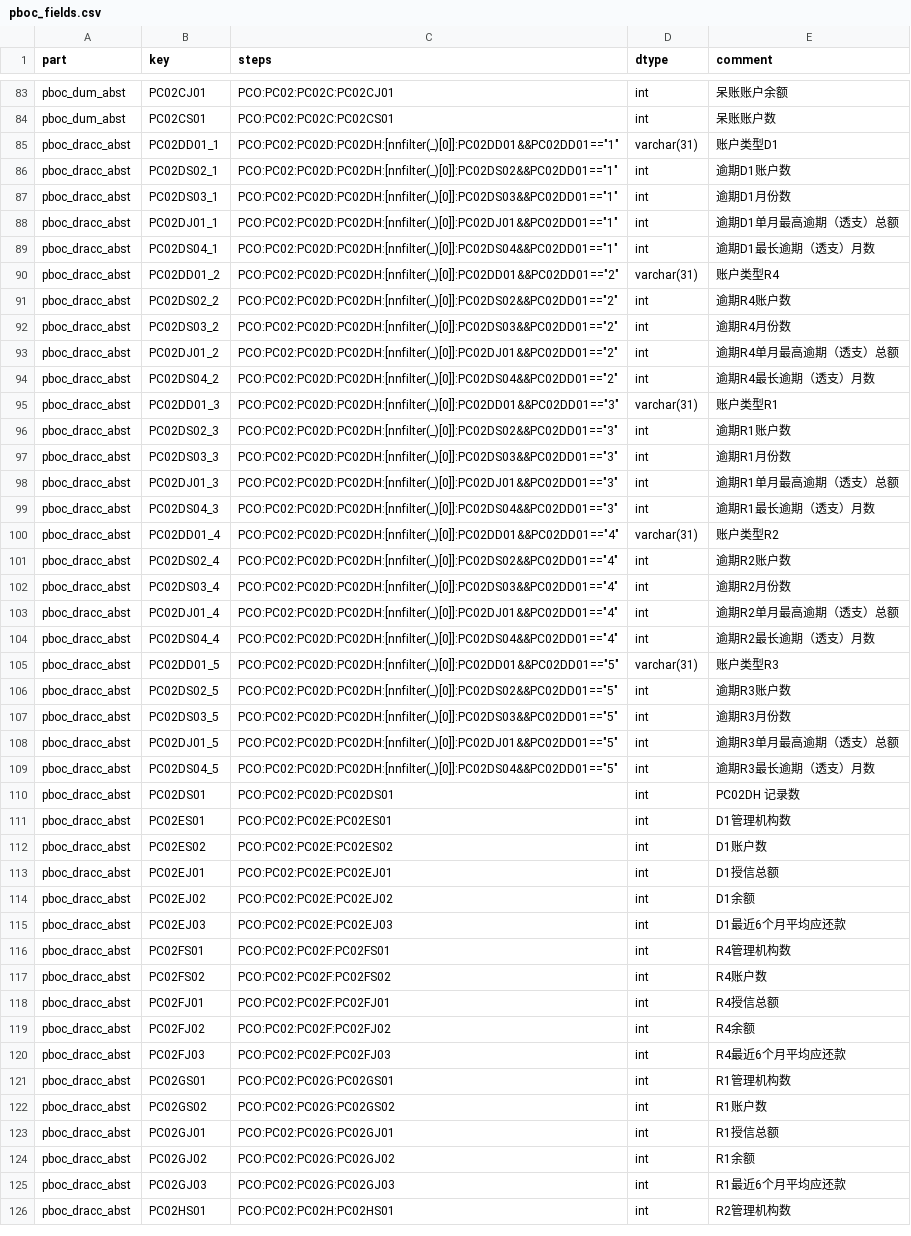
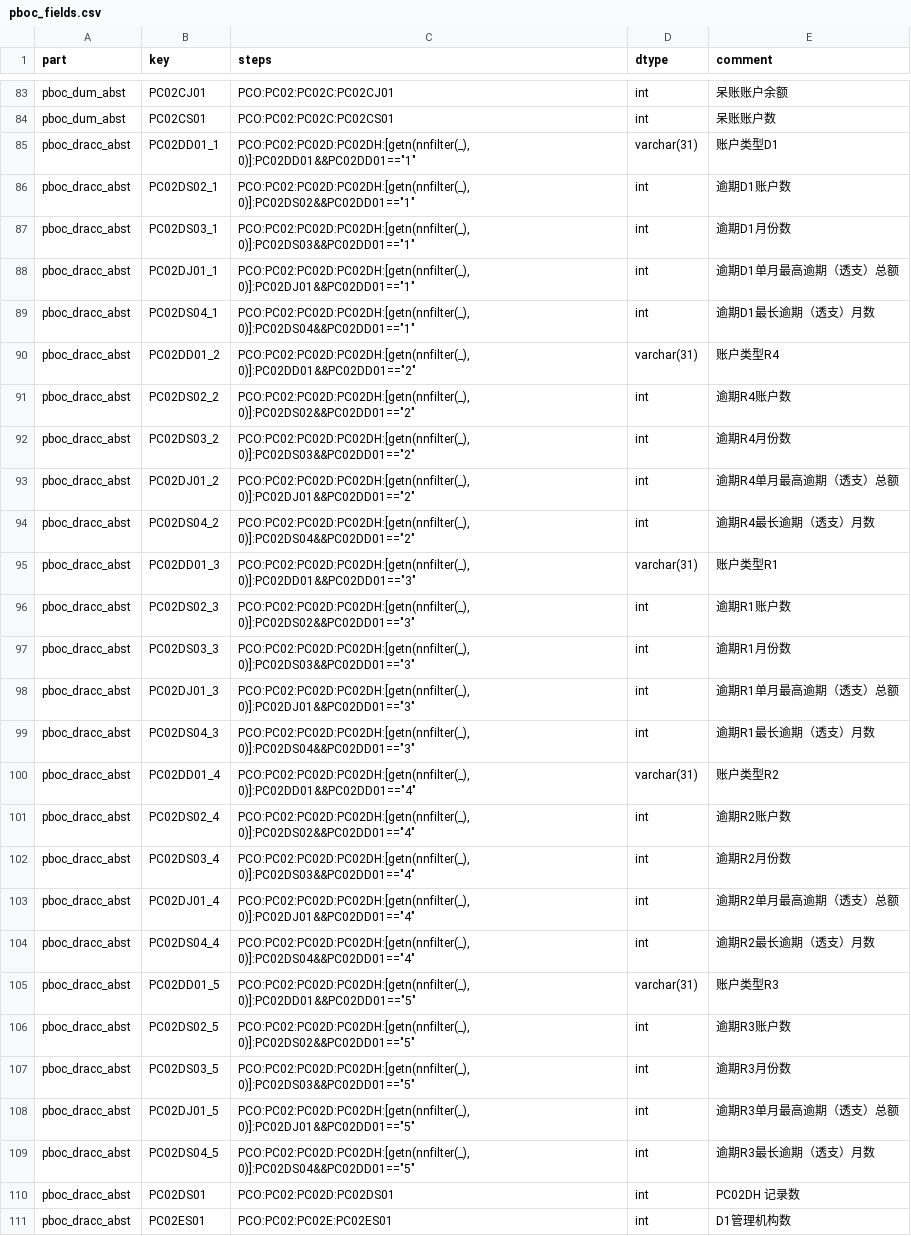
Before and after one commit to xyy15926/aki7proj, a CSV file: assets/pboc_fields.csv, drawn as a sheet; only a part is shown, gaps mark what is left out; the shorter side is filled out with more unchanged rows; the diff covers the shown part only.

```diff
--- a/assets/pboc_fields.csv
+++ b/assets/pboc_fields.csv
@@ -84,27 +84,27 @@ pboc_dum_abst,PC02CJ01,PCO:PC02:PC02C:PC02CJ01,int,呆账账户余额
 pboc_dum_abst,PC02CS01,PCO:PC02:PC02C:PC02CS01,int,呆账账户数
-pboc_dracc_abst,PC02DD01_1,"PCO:PC02:PC02D:PC02DH:[nnfilter(_)[0]]:PC02DD01&&PC02DD01==""1""",varchar(31),账户类型D1
-pboc_dracc_abst,PC02DS02_1,"PCO:PC02:PC02D:PC02DH:[nnfilter(_)[0]]:PC02DS02&&PC02DD01==""1""",int,逾期D1账户数
-pboc_dracc_abst,PC02DS03_1,"PCO:PC02:PC02D:PC02DH:[nnfilter(_)[0]]:PC02DS03&&PC02DD01==""1""",int,逾期D1月份数
-pboc_dracc_abst,PC02DJ01_1,"PCO:PC02:PC02D:PC02DH:[nnfilter(_)[0]]:PC02DJ01&&PC02DD01==""1""",int,逾期D1单月最高逾期（透支）总额
-pboc_dracc_abst,PC02DS04_1,"PCO:PC02:PC02D:PC02DH:[nnfilter(_)[0]]:PC02DS04&&PC02DD01==""1""",int,逾期D1最长逾期（透支）月数
-pboc_dracc_abst,PC02DD01_2,"PCO:PC02:PC02D:PC02DH:[nnfilter(_)[0]]:PC02DD01&&PC02DD01==""2""",varchar(31),账户类型R4
-pboc_dracc_abst,PC02DS02_2,"PCO:PC02:PC02D:PC02DH:[nnfilter(_)[0]]:PC02DS02&&PC02DD01==""2""",int,逾期R4账户数
-pboc_dracc_abst,PC02DS03_2,"PCO:PC02:PC02D:PC02DH:[nnfilter(_)[0]]:PC02DS03&&PC02DD01==""2""",int,逾期R4月份数
-pboc_dracc_abst,PC02DJ01_2,"PCO:PC02:PC02D:PC02DH:[nnfilter(_)[0]]:PC02DJ01&&PC02DD01==""2""",int,逾期R4单月最高逾期（透支）总额
-pboc_dracc_abst,PC02DS04_2,"PCO:PC02:PC02D:PC02DH:[nnfilter(_)[0]]:PC02DS04&&PC02DD01==""2""",int,逾期R4最长逾期（透支）月数
-pboc_dracc_abst,PC02DD01_3,"PCO:PC02:PC02D:PC02DH:[nnfilter(_)[0]]:PC02DD01&&PC02DD01==""3""",varchar(31),账户类型R1
-pboc_dracc_abst,PC02DS02_3,"PCO:PC02:PC02D:PC02DH:[nnfilter(_)[0]]:PC02DS02&&PC02DD01==""3""",int,逾期R1账户数
-pboc_dracc_abst,PC02DS03_3,"PCO:PC02:PC02D:PC02DH:[nnfilter(_)[0]]:PC02DS03&&PC02DD01==""3""",int,逾期R1月份数
-pboc_dracc_abst,PC02DJ01_3,"PCO:PC02:PC02D:PC02DH:[nnfilter(_)[0]]:PC02DJ01&&PC02DD01==""3""",int,逾期R1单月最高逾期（透支）总额
-pboc_dracc_abst,PC02DS04_3,"PCO:PC02:PC02D:PC02DH:[nnfilter(_)[0]]:PC02DS04&&PC02DD01==""3""",int,逾期R1最长逾期（透支）月数
-pboc_dracc_abst,PC02DD01_4,"PCO:PC02:PC02D:PC02DH:[nnfilter(_)[0]]:PC02DD01&&PC02DD01==""4""",varchar(31),账户类型R2
-pboc_dracc_abst,PC02DS02_4,"PCO:PC02:PC02D:PC02DH:[nnfilter(_)[0]]:PC02DS02&&PC02DD01==""4""",int,逾期R2账户数
-pboc_dracc_abst,PC02DS03_4,"PCO:PC02:PC02D:PC02DH:[nnfilter(_)[0]]:PC02DS03&&PC02DD01==""4""",int,逾期R2月份数
-pboc_dracc_abst,PC02DJ01_4,"PCO:PC02:PC02D:PC02DH:[nnfilter(_)[0]]:PC02DJ01&&PC02DD01==""4""",int,逾期R2单月最高逾期（透支）总额
-pboc_dracc_abst,PC02DS04_4,"PCO:PC02:PC02D:PC02DH:[nnfilter(_)[0]]:PC02DS04&&PC02DD01==""4""",int,逾期R2最长逾期（透支）月数
-pboc_dracc_abst,PC02DD01_5,"PCO:PC02:PC02D:PC02DH:[nnfilter(_)[0]]:PC02DD01&&PC02DD01==""5""",varchar(31),账户类型R3
-pboc_dracc_abst,PC02DS02_5,"PCO:PC02:PC02D:PC02DH:[nnfilter(_)[0]]:PC02DS02&&PC02DD01==""5""",int,逾期R3账户数
-pboc_dracc_abst,PC02DS03_5,"PCO:PC02:PC02D:PC02DH:[nnfilter(_)[0]]:PC02DS03&&PC02DD01==""5""",int,逾期R3月份数
-pboc_dracc_abst,PC02DJ01_5,"PCO:PC02:PC02D:PC02DH:[nnfilter(_)[0]]:PC02DJ01&&PC02DD01==""5""",int,逾期R3单月最高逾期（透支）总额
-pboc_dracc_abst,PC02DS04_5,"PCO:PC02:PC02D:PC02DH:[nnfilter(_)[0]]:PC02DS04&&PC02DD01==""5""",int,逾期R3最长逾期（透支）月数
+pboc_dracc_abst,PC02DD01_1,"PCO:PC02:PC02D:PC02DH:[getn(nnfilter(_), 0)]:PC02DD01&&PC02DD01==""1""",varchar(31),账户类型D1
+pboc_dracc_abst,PC02DS02_1,"PCO:PC02:PC02D:PC02DH:[getn(nnfilter(_), 0)]:PC02DS02&&PC02DD01==""1""",int,逾期D1账户数
+pboc_dracc_abst,PC02DS03_1,"PCO:PC02:PC02D:PC02DH:[getn(nnfilter(_), 0)]:PC02DS03&&PC02DD01==""1""",int,逾期D1月份数
+pboc_dracc_abst,PC02DJ01_1,"PCO:PC02:PC02D:PC02DH:[getn(nnfilter(_), 0)]:PC02DJ01&&PC02DD01==""1""",int,逾期D1单月最高逾期（透支）总额
+pboc_dracc_abst,PC02DS04_1,"PCO:PC02:PC02D:PC02DH:[getn(nnfilter(_), 0)]:PC02DS04&&PC02DD01==""1""",int,逾期D1最长逾期（透支）月数
+pboc_dracc_abst,PC02DD01_2,"PCO:PC02:PC02D:PC02DH:[getn(nnfilter(_), 0)]:PC02DD01&&PC02DD01==""2""",varchar(31),账户类型R4
+pboc_dracc_abst,PC02DS02_2,"PCO:PC02:PC02D:PC02DH:[getn(nnfilter(_), 0)]:PC02DS02&&PC02DD01==""2""",int,逾期R4账户数
+pboc_dracc_abst,PC02DS03_2,"PCO:PC02:PC02D:PC02DH:[getn(nnfilter(_), 0)]:PC02DS03&&PC02DD01==""2""",int,逾期R4月份数
+pboc_dracc_abst,PC02DJ01_2,"PCO:PC02:PC02D:PC02DH:[getn(nnfilter(_), 0)]:PC02DJ01&&PC02DD01==""2""",int,逾期R4单月最高逾期（透支）总额
+pboc_dracc_abst,PC02DS04_2,"PCO:PC02:PC02D:PC02DH:[getn(nnfilter(_), 0)]:PC02DS04&&PC02DD01==""2""",int,逾期R4最长逾期（透支）月数
+pboc_dracc_abst,PC02DD01_3,"PCO:PC02:PC02D:PC02DH:[getn(nnfilter(_), 0)]:PC02DD01&&PC02DD01==""3""",varchar(31),账户类型R1
+pboc_dracc_abst,PC02DS02_3,"PCO:PC02:PC02D:PC02DH:[getn(nnfilter(_), 0)]:PC02DS02&&PC02DD01==""3""",int,逾期R1账户数
+pboc_dracc_abst,PC02DS03_3,"PCO:PC02:PC02D:PC02DH:[getn(nnfilter(_), 0)]:PC02DS03&&PC02DD01==""3""",int,逾期R1月份数
+pboc_dracc_abst,PC02DJ01_3,"PCO:PC02:PC02D:PC02DH:[getn(nnfilter(_), 0)]:PC02DJ01&&PC02DD01==""3""",int,逾期R1单月最高逾期（透支）总额
+pboc_dracc_abst,PC02DS04_3,"PCO:PC02:PC02D:PC02DH:[getn(nnfilter(_), 0)]:PC02DS04&&PC02DD01==""3""",int,逾期R1最长逾期（透支）月数
+pboc_dracc_abst,PC02DD01_4,"PCO:PC02:PC02D:PC02DH:[getn(nnfilter(_), 0)]:PC02DD01&&PC02DD01==""4""",varchar(31),账户类型R2
+pboc_dracc_abst,PC02DS02_4,"PCO:PC02:PC02D:PC02DH:[getn(nnfilter(_), 0)]:PC02DS02&&PC02DD01==""4""",int,逾期R2账户数
+pboc_dracc_abst,PC02DS03_4,"PCO:PC02:PC02D:PC02DH:[getn(nnfilter(_), 0)]:PC02DS03&&PC02DD01==""4""",int,逾期R2月份数
+pboc_dracc_abst,PC02DJ01_4,"PCO:PC02:PC02D:PC02DH:[getn(nnfilter(_), 0)]:PC02DJ01&&PC02DD01==""4""",int,逾期R2单月最高逾期（透支）总额
+pboc_dracc_abst,PC02DS04_4,"PCO:PC02:PC02D:PC02DH:[getn(nnfilter(_), 0)]:PC02DS04&&PC02DD01==""4""",int,逾期R2最长逾期（透支）月数
+pboc_dracc_abst,PC02DD01_5,"PCO:PC02:PC02D:PC02DH:[getn(nnfilter(_), 0)]:PC02DD01&&PC02DD01==""5""",varchar(31),账户类型R3
+pboc_dracc_abst,PC02DS02_5,"PCO:PC02:PC02D:PC02DH:[getn(nnfilter(_), 0)]:PC02DS02&&PC02DD01==""5""",int,逾期R3账户数
+pboc_dracc_abst,PC02DS03_5,"PCO:PC02:PC02D:PC02DH:[getn(nnfilter(_), 0)]:PC02DS03&&PC02DD01==""5""",int,逾期R3月份数
+pboc_dracc_abst,PC02DJ01_5,"PCO:PC02:PC02D:PC02DH:[getn(nnfilter(_), 0)]:PC02DJ01&&PC02DD01==""5""",int,逾期R3单月最高逾期（透支）总额
+pboc_dracc_abst,PC02DS04_5,"PCO:PC02:PC02D:PC02DH:[getn(nnfilter(_), 0)]:PC02DS04&&PC02DD01==""5""",int,逾期R3最长逾期（透支）月数
 pboc_dracc_abst,PC02DS01,PCO:PC02:PC02D:PC02DS01,int,PC02DH 记录数
```
Also changed, not shown: 48 edited cells elsewhere in this file, 5 other files.
